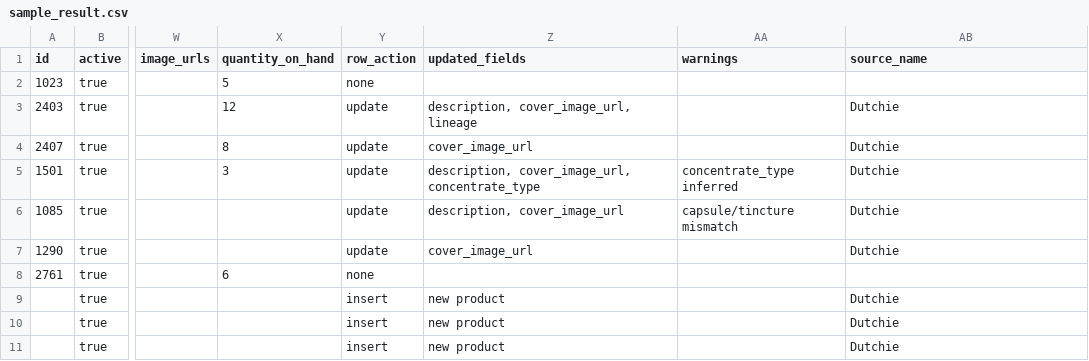
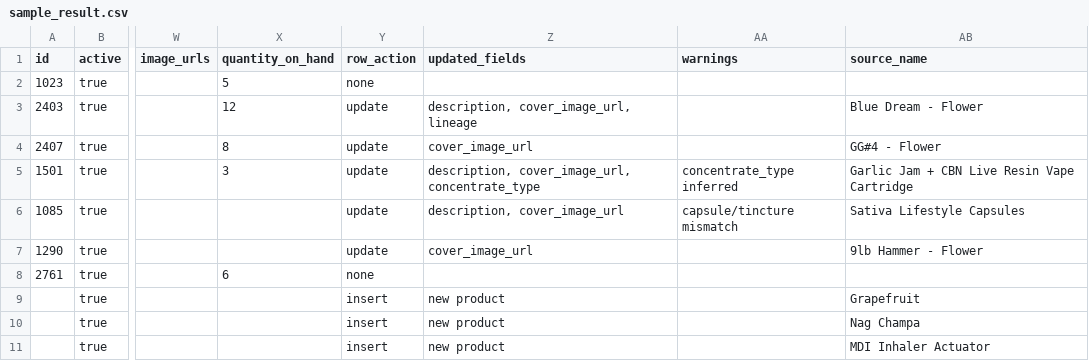
Before and after one commit to DoubleBeam-com/vendor-bridge, a CSV file: sample_result.csv, drawn as a sheet; only a part is shown, gaps mark what is left out; the diff names each change by its address in the sheet, - before the commit and + after, or states it on an @@ line.

```diff
--- a/sample_result.csv
+++ b/sample_result.csv
-AB3 (source_name): Dutchie
+AB3 (source_name): Blue Dream - Flower
-AB4 (source_name): Dutchie
+AB4 (source_name): GG#4 - Flower
-AB5 (source_name): Dutchie
+AB5 (source_name): Garlic Jam + CBN Live Resin Vape Cartridge
-AB6 (source_name): Dutchie
+AB6 (source_name): Sativa Lifestyle Capsules
-AB7 (source_name): Dutchie
+AB7 (source_name): 9lb Hammer - Flower
-AB9 (source_name): Dutchie
+AB9 (source_name): Grapefruit
-AB10 (source_name): Dutchie
+AB10 (source_name): Nag Champa
-AB11 (source_name): Dutchie
+AB11 (source_name): MDI Inhaler Actuator
```
Also changed, not shown: 3 other files.
